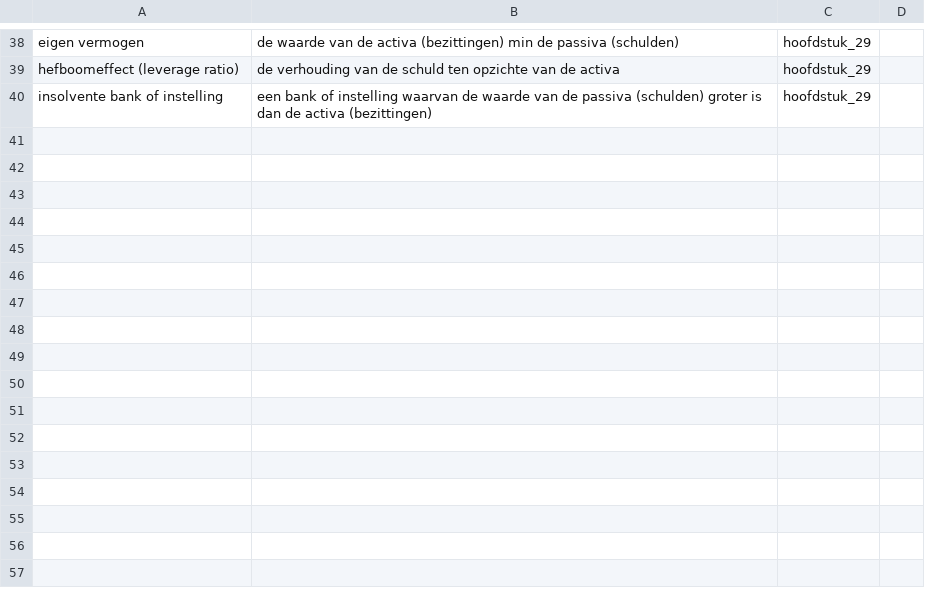
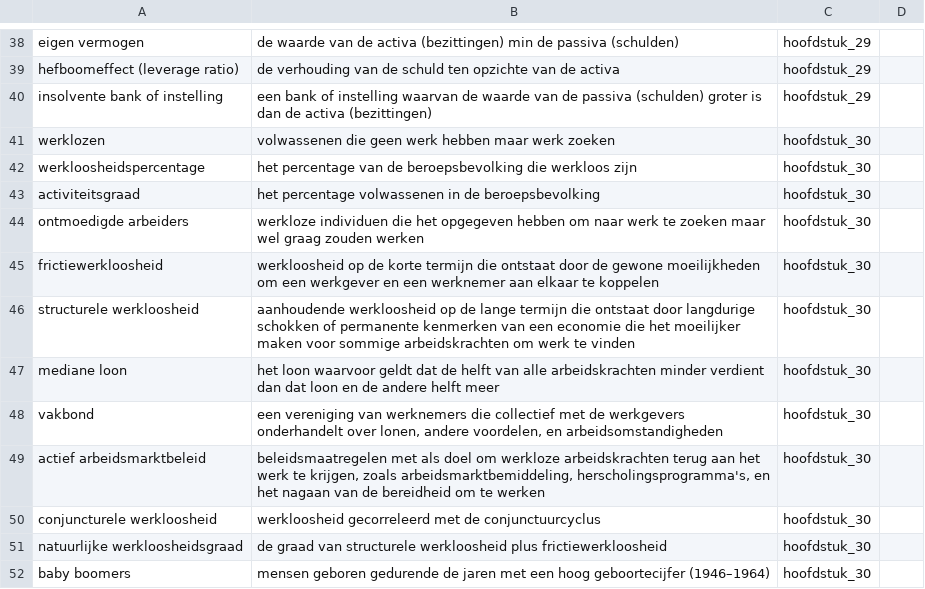
Before and after one commit to luc-hens/luc-hens.github.io, a CSV file: cowen_tabarrok_kernbegrippen_macro_economie.csv, drawn as a sheet; only a part is shown, gaps mark what is left out.

Commit message:
Add files via upload

```diff
--- a/cowen_tabarrok_kernbegrippen_macro_economie.csv
+++ b/cowen_tabarrok_kernbegrippen_macro_economie.csv
@@ -40 +40,13 @@ hefboomeffect (leverage ratio);de verhouding van de schuld ten opzichte van de a
 insolvente bank of instelling;een bank of instelling waarvan de waarde van de passiva (schulden) groter is dan de activa (bezittingen); hoofdstuk_29
+werklozen;volwassenen die geen werk hebben maar werk zoeken;hoofdstuk_30
+werkloosheidspercentage;het percentage van de beroepsbevolking die werkloos zijn ;hoofdstuk_30
+activiteitsgraad;het percentage volwassenen in de beroepsbevolking;hoofdstuk_30
+ontmoedigde arbeiders;werkloze individuen die het opgegeven hebben om naar werk te zoeken maar wel graag zouden werken;hoofdstuk_30
+frictiewerkloosheid;werkloosheid op de korte termijn die ontstaat door de gewone  moeilijkheden om een werkgever en een werknemer aan elkaar te koppelen;hoofdstuk_30
+structurele werkloosheid;aanhoudende werkloosheid op de lange termijn die ontstaat door langdurige schokken of permanente kenmerken van een economie die het moeilijker maken voor sommige arbeidskrachten om werk te vinden;hoofdstuk_30
+mediane loon;het loon waarvoor geldt dat de helft van alle arbeidskrachten minder verdient dan dat loon en de andere helft meer;hoofdstuk_30
+vakbond;een vereniging van werknemers die collectief met de werkgevers onderhandelt over lonen, andere voordelen, en arbeidsomstandigheden;hoofdstuk_30
+actief arbeidsmarktbeleid;beleidsmaatregelen met als doel om werkloze arbeidskrachten terug aan het werk te krijgen, zoals arbeidsmarktbemiddeling, herscholingsprogramma's, en het nagaan van de bereidheid om te werken;hoofdstuk_30
+conjuncturele werkloosheid;werkloosheid gecorreleerd met de conjunctuurcyclus;hoofdstuk_30
+natuurlijke werkloosheidsgraad;de graad van structurele werkloosheid plus frictiewerkloosheid;hoofdstuk_30
+baby boomers;mensen geboren gedurende de jaren met een hoog geboortecijfer (1946–1964);hoofdstuk_30
```
